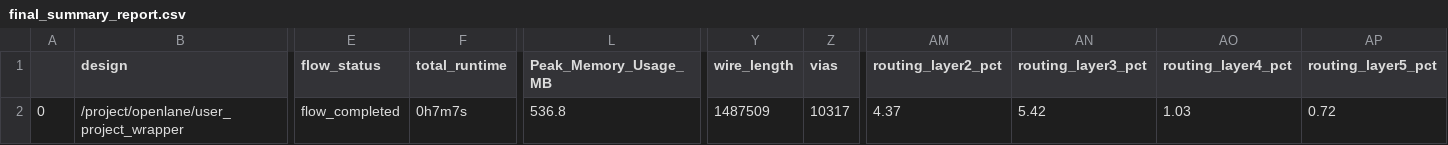
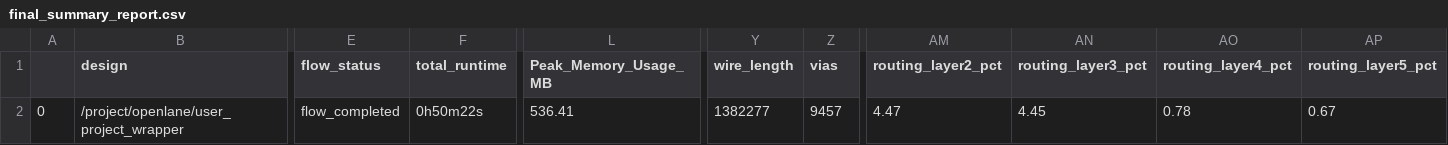
Before and after one commit to dineshannayya/riscduino, a CSV file: signoff/user_project_wrapper/final_summary_report.csv, drawn as a sheet; only a part is shown, gaps mark what is left out; the diff names each change by its address in the sheet, - before the commit and + after, or states it on an @@ line.

```diff
--- a/signoff/user_project_wrapper/final_summary_report.csv
+++ b/signoff/user_project_wrapper/final_summary_report.csv
-F2 (total_runtime): 0h7m7s
+F2 (total_runtime): 0h50m22s
-L2 (Peak_Memory_Usage_MB): 536.8
+L2 (Peak_Memory_Usage_MB): 536.41
-Y2 (wire_length): 1487509
+Y2 (wire_length): 1382277
-Z2 (vias): 10317
+Z2 (vias): 9457
-AM2 (routing_layer2_pct): 4.37
+AM2 (routing_layer2_pct): 4.47
-AN2 (routing_layer3_pct): 5.42
+AN2 (routing_layer3_pct): 4.45
-AO2 (routing_layer4_pct): 1.03
+AO2 (routing_layer4_pct): 0.78
-AP2 (routing_layer5_pct): 0.72
+AP2 (routing_layer5_pct): 0.67
```
Also changed, not shown: signoff/wb_host/final_summary_report.csv, signoff/wb_interconnect/final_summary_report.csv, 14 other files.
